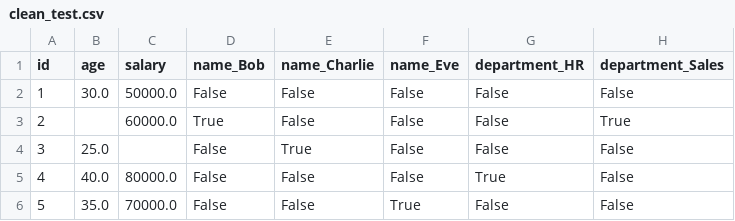
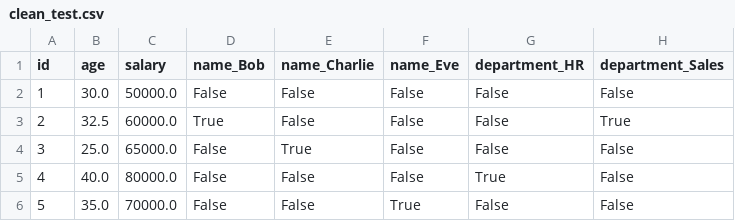
Before and after one commit to narain-karti/DATADOC, a CSV file: clean_test.csv, drawn as a sheet.

```diff
--- a/clean_test.csv
+++ b/clean_test.csv
@@ -2,4 +2,4 @@ id,age,salary,name_Bob,name_Charlie,name_Eve,department_HR,department_Sales
 1,30.0,50000.0,False,False,False,False,False
-2,,60000.0,True,False,False,False,True
-3,25.0,,False,True,False,False,False
+2,32.5,60000.0,True,False,False,False,True
+3,25.0,65000.0,False,True,False,False,False
 4,40.0,80000.0,False,False,False,True,False
```
Also changed, not shown: 1 other file.
